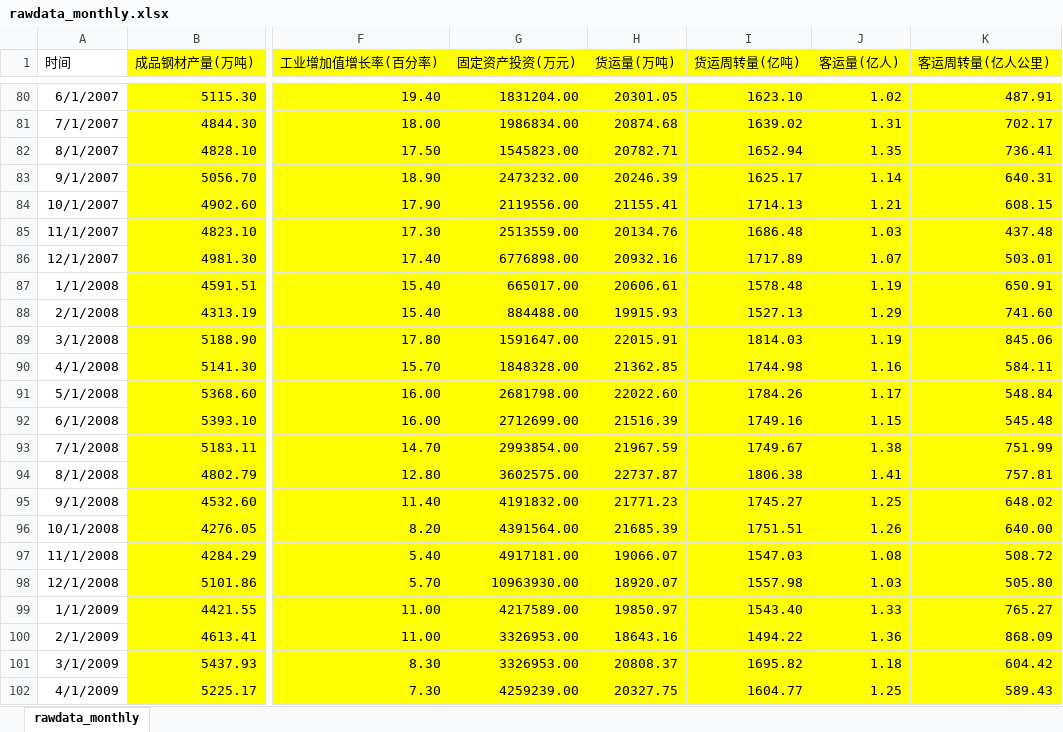
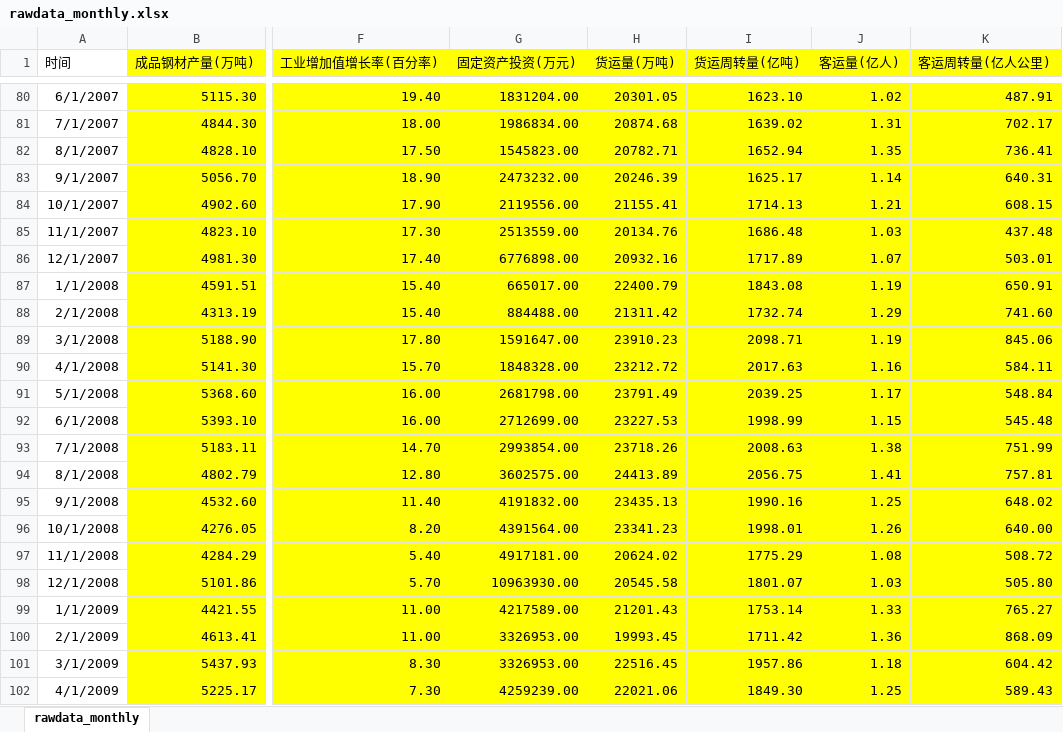
Before and after one commit to Lzzya/railwayIdx, an Excel workbook: RailIndexPrj/rawdata_monthly.xlsx, sheet rawdata_monthly, drawn as a sheet; only a part is shown, gaps mark what is left out; values as stored, in another font and other column widths than the file's, no borders; the diff covers the shown part only; the diff names each change by its address in the sheet, - before the commit and + after, or states it on an @@ line.

```diff
--- a/RailIndexPrj/rawdata_monthly.xlsx (sheet rawdata_monthly)
+++ b/RailIndexPrj/rawdata_monthly.xlsx (sheet rawdata_monthly)
-H87 (货运量(万吨)): 20606.61
+H87 (货运量(万吨)): 22400.79
-I87 (货运周转量(亿吨)): 1578.48
+I87 (货运周转量(亿吨)): 1843.08
-H88 (货运量(万吨)): 19915.93
+H88 (货运量(万吨)): 21311.42
-I88 (货运周转量(亿吨)): 1527.13
+I88 (货运周转量(亿吨)): 1732.74
-H89 (货运量(万吨)): 22015.91
+H89 (货运量(万吨)): 23910.23
-I89 (货运周转量(亿吨)): 1814.03
+I89 (货运周转量(亿吨)): 2098.71
-H90 (货运量(万吨)): 21362.85
+H90 (货运量(万吨)): 23212.72
-I90 (货运周转量(亿吨)): 1744.98
+I90 (货运周转量(亿吨)): 2017.63
-H91 (货运量(万吨)): 22022.60
+H91 (货运量(万吨)): 23791.49
-I91 (货运周转量(亿吨)): 1784.26
+I91 (货运周转量(亿吨)): 2039.25
-H92 (货运量(万吨)): 21516.39
+H92 (货运量(万吨)): 23227.53
-I92 (货运周转量(亿吨)): 1749.16
+I92 (货运周转量(亿吨)): 1998.99
-H93 (货运量(万吨)): 21967.59
+H93 (货运量(万吨)): 23718.26
-I93 (货运周转量(亿吨)): 1749.67
+I93 (货运周转量(亿吨)): 2008.63
-H94 (货运量(万吨)): 22737.87
+H94 (货运量(万吨)): 24413.89
-I94 (货运周转量(亿吨)): 1806.38
+I94 (货运周转量(亿吨)): 2056.75
-H95 (货运量(万吨)): 21771.23
+H95 (货运量(万吨)): 23435.13
-I95 (货运周转量(亿吨)): 1745.27
+I95 (货运周转量(亿吨)): 1990.16
-H96 (货运量(万吨)): 21685.39
+H96 (货运量(万吨)): 23341.23
-I96 (货运周转量(亿吨)): 1751.51
+I96 (货运周转量(亿吨)): 1998.01
-H97 (货运量(万吨)): 19066.07
+H97 (货运量(万吨)): 20624.02
-I97 (货运周转量(亿吨)): 1547.03
+I97 (货运周转量(亿吨)): 1775.29
-H98 (货运量(万吨)): 18920.07
+H98 (货运量(万吨)): 20545.58
-I98 (货运周转量(亿吨)): 1557.98
+I98 (货运周转量(亿吨)): 1801.07
-H99 (货运量(万吨)): 19850.97
+H99 (货运量(万吨)): 21201.43
-I99 (货运周转量(亿吨)): 1543.40
+I99 (货运周转量(亿吨)): 1753.14
-H100 (货运量(万吨)): 18643.16
+H100 (货运量(万吨)): 19993.45
-I100 (货运周转量(亿吨)): 1494.22
+I100 (货运周转量(亿吨)): 1711.42
-H101 (货运量(万吨)): 20808.37
+H101 (货运量(万吨)): 22516.45
-I101 (货运周转量(亿吨)): 1695.82
+I101 (货运周转量(亿吨)): 1957.86
-H102 (货运量(万吨)): 20327.75
+H102 (货运量(万吨)): 22021.06
-I102 (货运周转量(亿吨)): 1604.77
+I102 (货运周转量(亿吨)): 1849.30
```
Also changed, not shown: 160 edited cells elsewhere in this sheet, RailIndexPrj/rawdata_yearly.xlsx, 3 other files.
